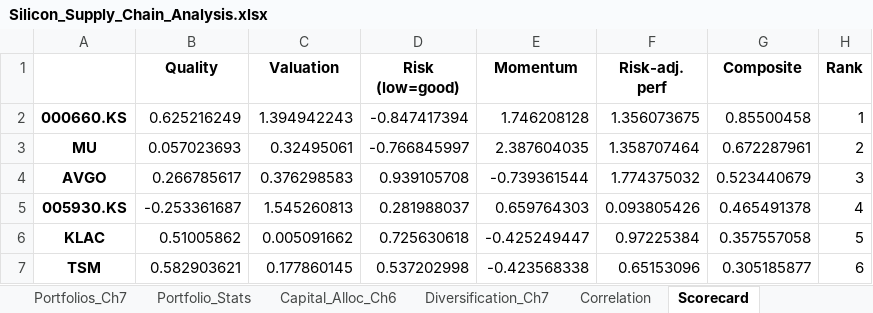
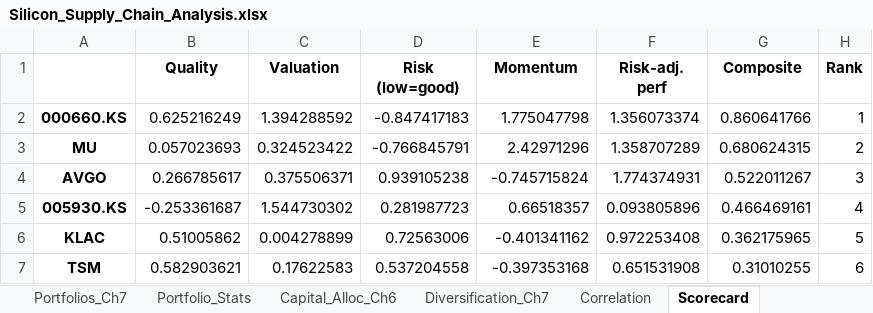
Before and after one commit to findnavish/InvestmentOpportunities, an Excel workbook: docs/silicon-supply-chain/Silicon_Supply_Chain_Analysis.xlsx, sheet Scorecard, drawn as a sheet; only a part is shown; values as stored, in another font and other column widths than the file's, no borders; the diff covers the shown part only; the diff names each change by its address in the sheet, - before the commit and + after, or states it on an @@ line.

```diff
--- a/docs/silicon-supply-chain/Silicon_Supply_Chain_Analysis.xlsx (sheet Scorecard)
+++ b/docs/silicon-supply-chain/Silicon_Supply_Chain_Analysis.xlsx (sheet Scorecard)
-C2 (Valuation): 1.394942243
+C2 (Valuation): 1.394288592
-D2 (Risk (low=good)): -0.847417394
+D2 (Risk (low=good)): -0.847417183
-E2 (Momentum): 1.746208128
+E2 (Momentum): 1.775047798
-F2 (Risk-adj. perf): 1.356073675
+F2 (Risk-adj. perf): 1.356073374
-G2 (Composite): 0.85500458
+G2 (Composite): 0.860641766
-C3 (Valuation): 0.32495061
+C3 (Valuation): 0.324523422
-D3 (Risk (low=good)): -0.766845997
+D3 (Risk (low=good)): -0.766845791
-E3 (Momentum): 2.387604035
+E3 (Momentum): 2.42971296
-F3 (Risk-adj. perf): 1.358707464
+F3 (Risk-adj. perf): 1.358707289
-G3 (Composite): 0.672287961
+G3 (Composite): 0.680624315
-C4 (Valuation): 0.376298583
+C4 (Valuation): 0.375506371
-D4 (Risk (low=good)): 0.939105708
+D4 (Risk (low=good)): 0.939105238
-E4 (Momentum): -0.739361544
+E4 (Momentum): -0.745715824
-F4 (Risk-adj. perf): 1.774375032
+F4 (Risk-adj. perf): 1.774374931
-G4 (Composite): 0.523440679
+G4 (Composite): 0.522011267
-C5 (Valuation): 1.545260813
+C5 (Valuation): 1.544730302
-D5 (Risk (low=good)): 0.281988037
+D5 (Risk (low=good)): 0.281987723
-E5 (Momentum): 0.659764303
+E5 (Momentum): 0.66518357
-F5 (Risk-adj. perf): 0.093805426
+F5 (Risk-adj. perf): 0.093805896
-G5 (Composite): 0.465491378
+G5 (Composite): 0.466469161
-C6 (Valuation): 0.005091662
+C6 (Valuation): 0.004278899
-D6 (Risk (low=good)): 0.725630618
+D6 (Risk (low=good)): 0.72563006
-E6 (Momentum): -0.425249447
+E6 (Momentum): -0.401341162
-F6 (Risk-adj. perf): 0.97225384
+F6 (Risk-adj. perf): 0.972253408
-G6 (Composite): 0.357557058
+G6 (Composite): 0.362175965
-C7 (Valuation): 0.177860145
+C7 (Valuation): 0.17622583
-D7 (Risk (low=good)): 0.537202998
+D7 (Risk (low=good)): 0.537204558
-E7 (Momentum): -0.423568338
+E7 (Momentum): -0.397353168
-F7 (Risk-adj. perf): 0.65153096
+F7 (Risk-adj. perf): 0.651531908
-G7 (Composite): 0.305185877
+G7 (Composite): 0.31010255
```
Also changed, not shown: 4 added rows, 4 removed rows and 104 edited cells elsewhere in this sheet, sheet Correlation, sheet Price_Performance, sheet FamaFrench_Ch10, sheet Index_Model_CAPM_Ch8_9, sheet Return_Risk_Ch5, sheet TreynorBlack_Ch27, 13 more sheets, 11 other files.
